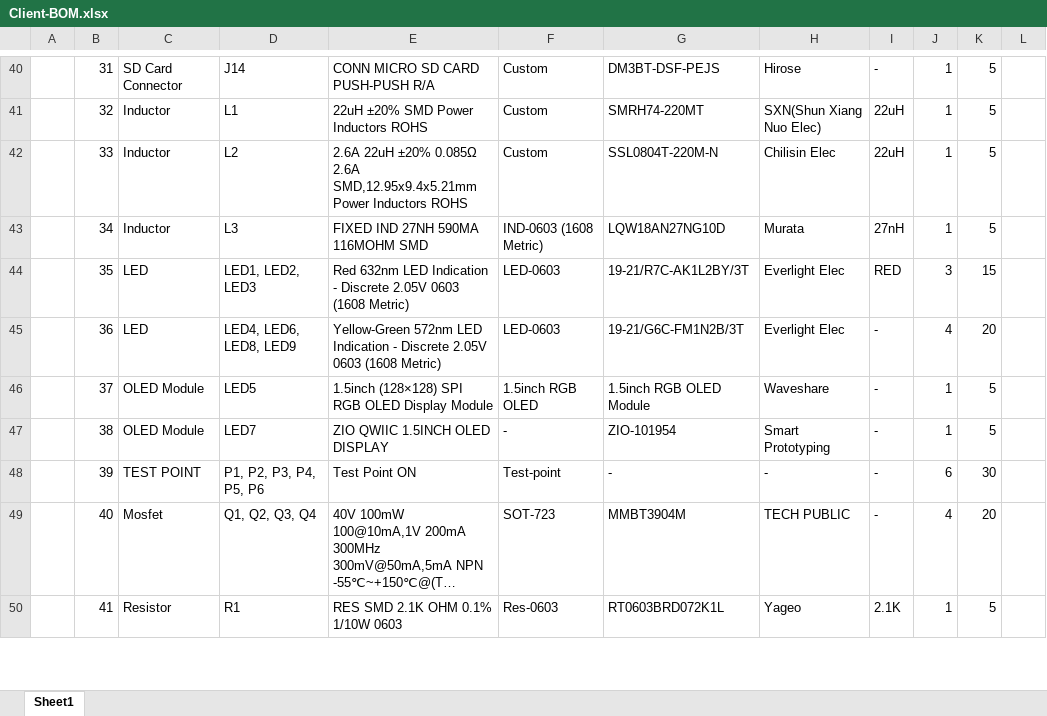
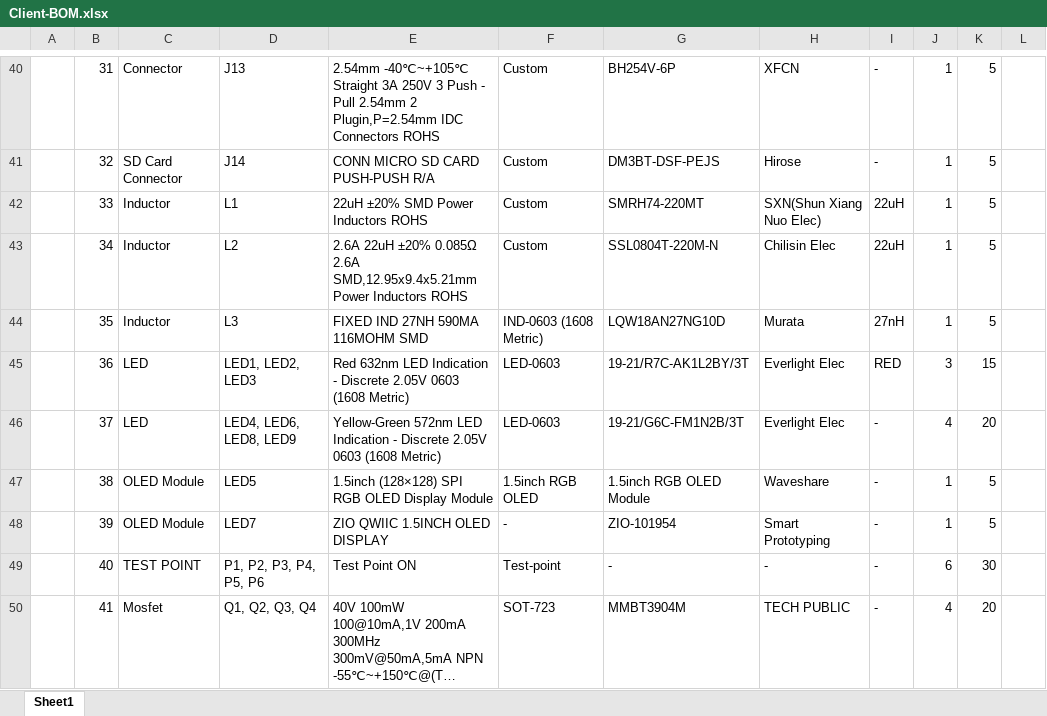
Before and after one commit to eSpark-Consulting-Group/matthewgraff-arduinomegapcb, an Excel workbook: BOM/Client-BOM.xlsx, sheet Sheet1, drawn as a sheet; only a part is shown, gaps mark what is left out; long unchanged cells end in …; values as stored, in another font and other column widths than the file's, no cell formats; charts and pictures not drawn; removed rows and columns are numbered as before the commit, all else as after; the diff covers the shown part only; the diff names each change by its address in the sheet, - before the commit and + after, or states it on an @@ line.

```diff
--- a/BOM/Client-BOM.xlsx (sheet Sheet1)
+++ b/BOM/Client-BOM.xlsx (sheet Sheet1)
-C40: SD Card Connector
+C40: Connector
-D40: J14
+D40: J13
-E40: CONN MICRO SD CARD PUSH-PUSH R/A
+E40: 2.54mm -40℃~+105℃ Straight 3A 250V 3 Push - Pull 2.54mm 2 Plugin,P=2.54mm IDC Connectors ROHS
-G40: DM3BT-DSF-PEJS
+G40: BH254V-6P
-H40: Hirose
+H40: XFCN
-C41: Inductor
+C41: SD Card Connector
-D41: L1
+D41: J14
-E41: 22uH ±20% SMD Power Inductors ROHS
+E41: CONN MICRO SD CARD PUSH-PUSH R/A
-G41: SMRH74-220MT
+G41: DM3BT-DSF-PEJS
-H41: SXN(Shun Xiang Nuo Elec)
+H41: Hirose
-I41: 22uH
+I41: -
-D42: L2
+D42: L1
-E42: 2.6A 22uH ±20% 0.085Ω 2.6A SMD,12.95x9.4x5.21mm Power Inductors…
+E42: 22uH ±20% SMD Power Inductors…
-G42: SSL0804T-220M-N
+G42: SMRH74-220MT
-H42: Chilisin Elec
+H42: SXN(Shun Xiang Nuo Elec)
-D43: L3
+D43: L2
-E43: FIXED IND 27NH 590MA 116MOHM SMD
+E43: 2.6A 22uH ±20% 0.085Ω 2.6A SMD,12.95x9.4x5.21mm Power Inductors ROHS
-F43: IND-0603 (1608 Metric)
+F43: Custom
-G43: LQW18AN27NG10D
+G43: SSL0804T-220M-N
-H43: Murata
+H43: Chilisin Elec
-I43: 27nH
+I43: 22uH
+row 44:  | 35 | Inductor | L3 | FIXED IND 27NH 590MA 116MOHM SMD | IND-0603 (1608 Metric) | LQW18AN27NG10D | Murata | 27nH | 1 | 5
-B45: 35
+B45: 36
-B46: 36
+B46: 37
-B47: 37
+B47: 38
-B48: 38
+B48: 39
-B49: 39
+B49: 40
-B50: 40
+B50: 41
-row 50:  | 41 | Resistor | R1 | RES SMD 2.1K OHM 0.1% 1/10W 0603 | Res-0603 | RT0603BRD072K1L | Yageo | 2.1K | 1 | 5
```
Also changed, not shown: 5 added rows, 1 removed row and 135 edited cells elsewhere in this sheet, cell formats, formulas that keep their value, BOM/eSpark-BOM.xlsx.
